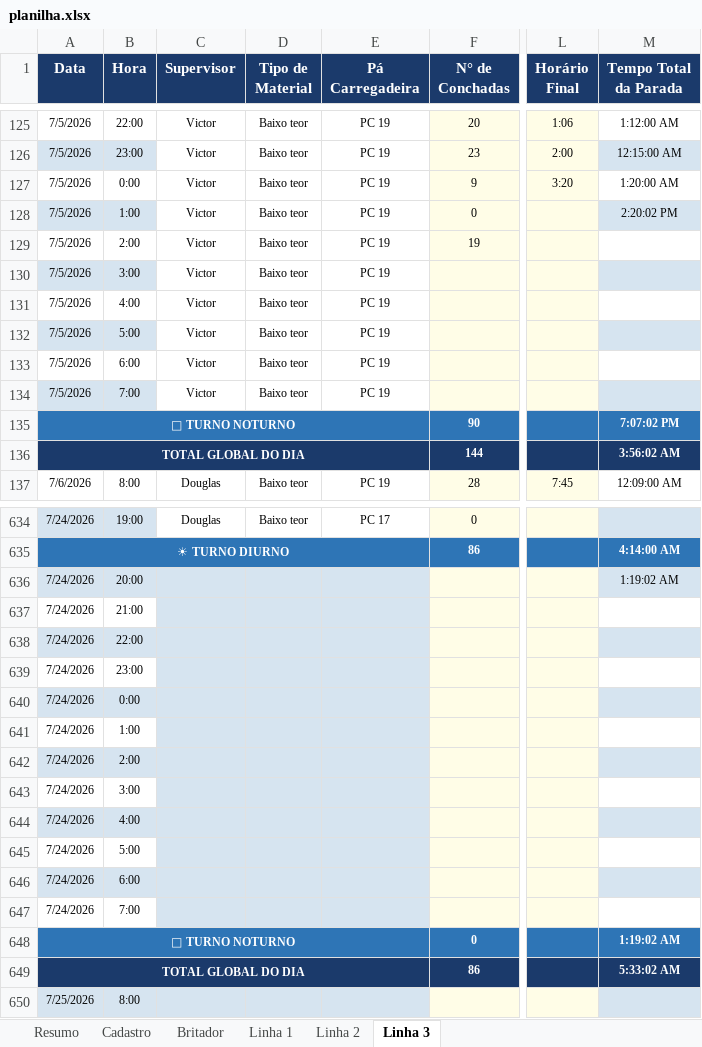
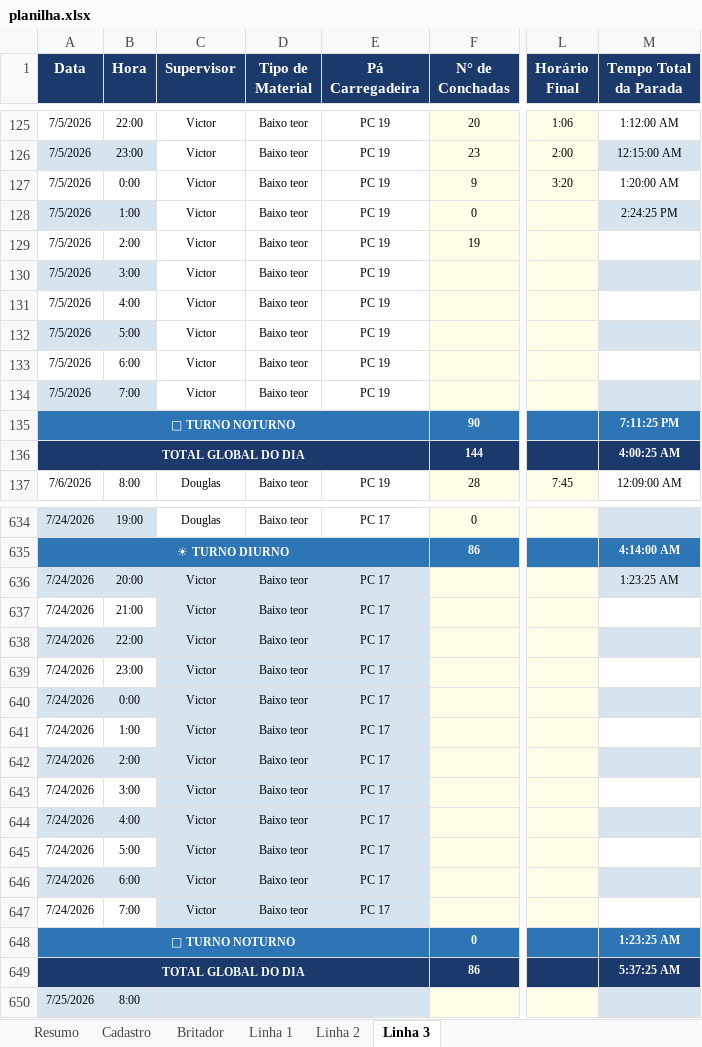
Before and after one commit to Plenz-code/BI-IMPACTANTES-PLANTA, an Excel workbook: planilha.xlsx, sheet Linha 3, drawn as a sheet; only a part is shown, gaps mark what is left out; values as stored, in another font and other column widths than the file's, no borders; the diff names each change by its address in the sheet, - before the commit and + after, or states it on an @@ line.

```diff
--- a/planilha.xlsx (sheet Linha 3)
+++ b/planilha.xlsx (sheet Linha 3)
-M128 (Tempo Total da Parada): 2:20:02 PM
+M128 (Tempo Total da Parada): 2:24:25 PM
-M135 (Tempo Total da Parada): 7:07:02 PM
+M135 (Tempo Total da Parada): 7:11:25 PM
-M136 (Tempo Total da Parada): 3:56:02 AM
+M136 (Tempo Total da Parada): 4:00:25 AM
-C636:C647 (Supervisor): (empty)
+C636:C647 (Supervisor): Victor
-D636:D647 (Tipo de Material): (empty)
+D636:D647 (Tipo de Material): Baixo teor
-E636:E647 (Pá Carregadeira): (empty)
+E636:E647 (Pá Carregadeira): PC 17
-M636 (Tempo Total da Parada): 1:19:02 AM
+M636 (Tempo Total da Parada): 1:23:25 AM
-M648 (Tempo Total da Parada): 1:19:02 AM
+M648 (Tempo Total da Parada): 1:23:25 AM
-M649 (Tempo Total da Parada): 5:33:02 AM
+M649 (Tempo Total da Parada): 5:37:25 AM
```
Also changed, not shown: sheet Linha 1.
